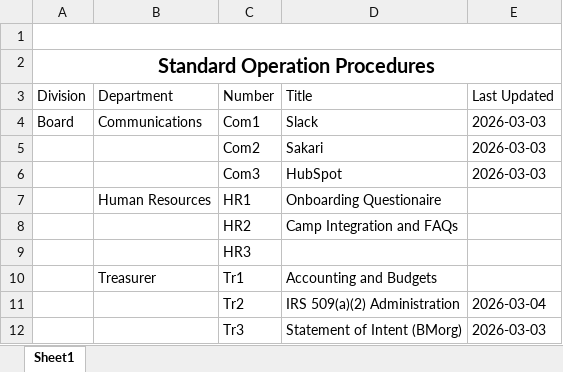
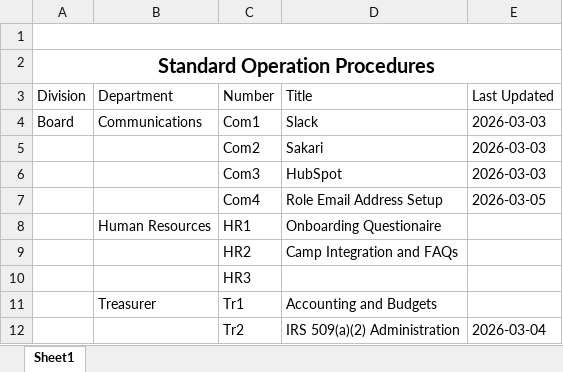
Before and after one commit to payindaman-wq/Nipple-Crime, an Excel workbook: Standard Operating Procedures/SOPs Table of Contents.xlsx, sheet Sheet1, drawn as a sheet; only a part is shown; the shorter side is filled out with more unchanged rows; values as stored, in another font and other column widths than the file's, no borders; the diff names each change by its address in the sheet, - before the commit and + after, or states it on an @@ line.

```diff
--- a/Standard Operating Procedures/SOPs Table of Contents.xlsx (sheet Sheet1)
+++ b/Standard Operating Procedures/SOPs Table of Contents.xlsx (sheet Sheet1)
+row 7:  |  | Com4 | Role Email Address Setup | 2026-03-05
```
Also changed, not shown: 1 other file.
